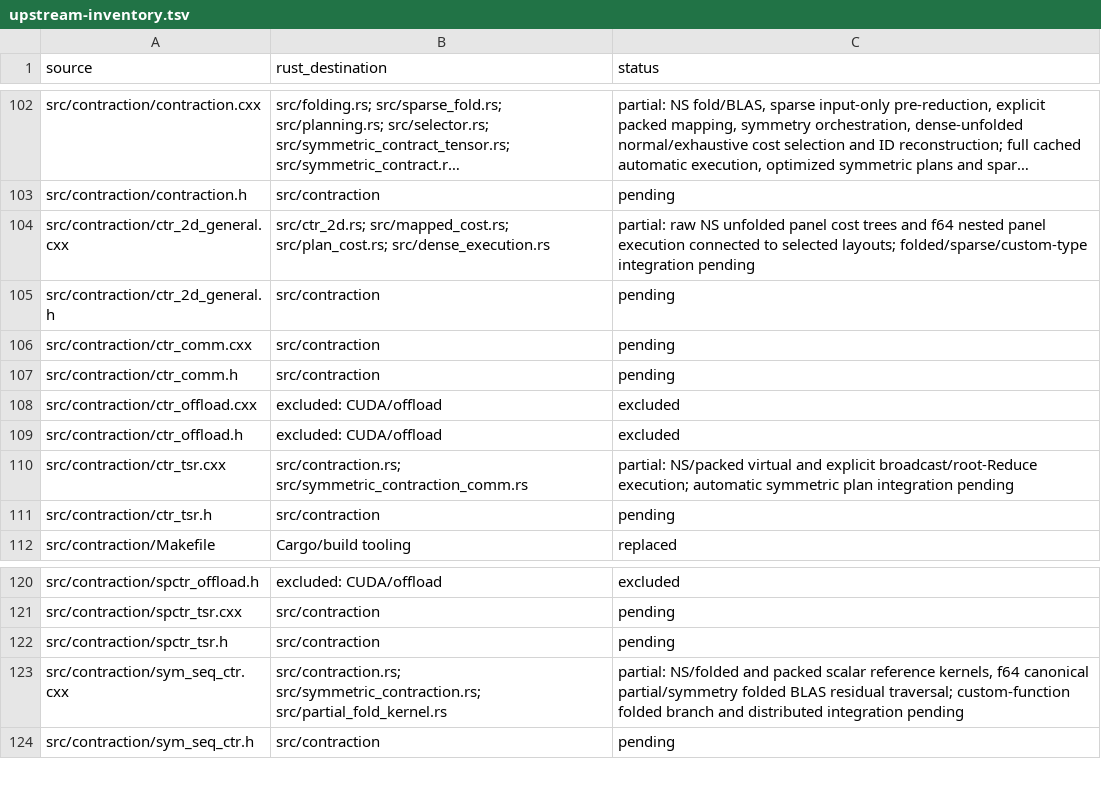
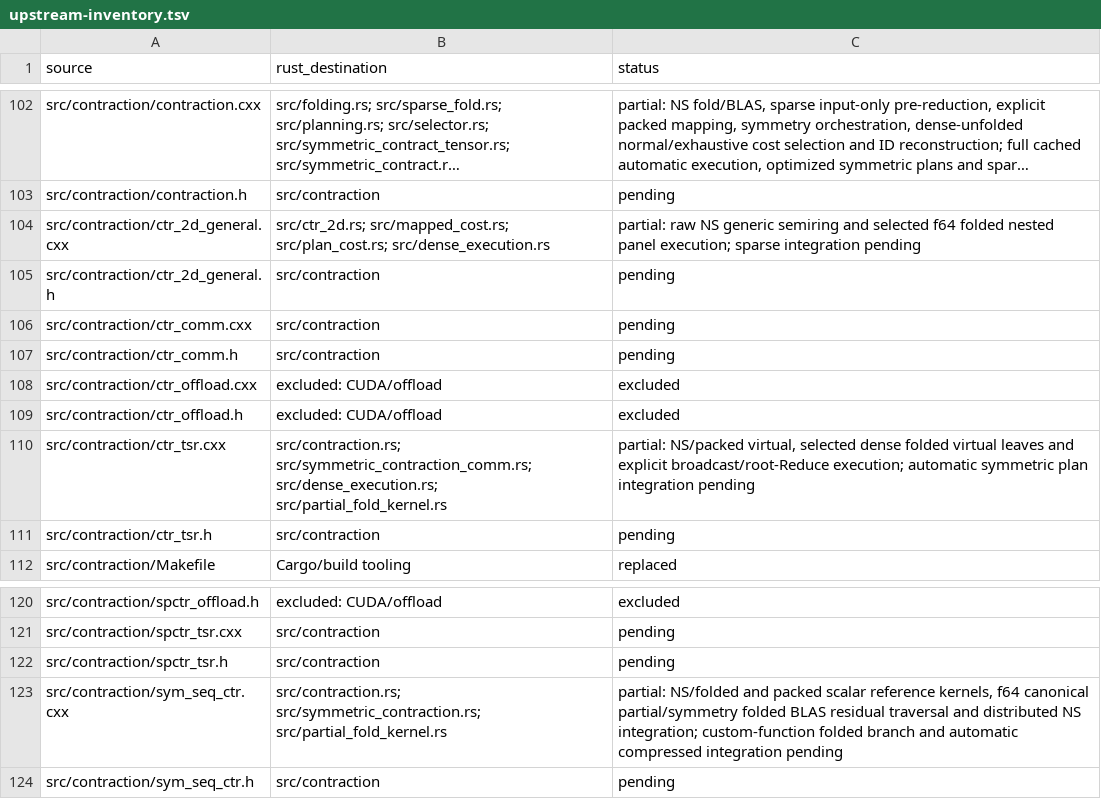
Before and after one commit to rustnumgum/ctf-rs, a TSV file: docs/upstream-inventory.tsv, drawn as a sheet; only a part is shown, gaps mark what is left out; long unchanged cells end in …; the diff names each change by its address in the sheet, - before the commit and + after, or states it on an @@ line.

Commit message:
Execute selected dense folds through distributed raw panels and BLAS

```diff
--- a/docs/upstream-inventory.tsv
+++ b/docs/upstream-inventory.tsv
-C104 (status): …raw NS unfolded panel cost trees and f64 nested panel execution connected to selected layouts; folded/sparse/custom-type integration pending
+C104 (status): …raw NS generic semiring and selected f64 folded nested panel execution; sparse integration pending
-B110 (rust_destination): src/contraction.rs; src/symmetric_contraction_comm.rs
+B110 (rust_destination): src/contraction.rs; src/symmetric_contraction_comm.rs; src/dense_execution.rs; src/partial_fold_kernel.rs
-C110 (status): partial: NS/packed virtual and explicit…
+C110 (status): partial: NS/packed virtual, selected dense folded virtual leaves and explicit…
-C123 (status): …BLAS residual traversal; custom-function folded branch and distributed integration pending
+C123 (status): …BLAS residual traversal and distributed NS integration; custom-function folded branch and automatic compressed integration pending
```
Also changed, not shown: 9 other files.
